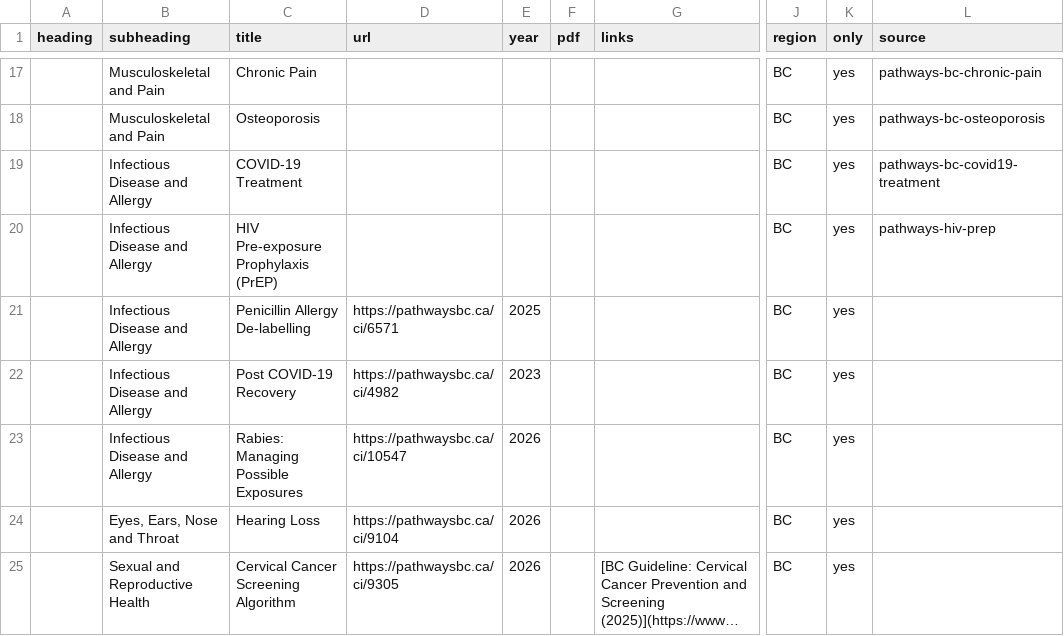
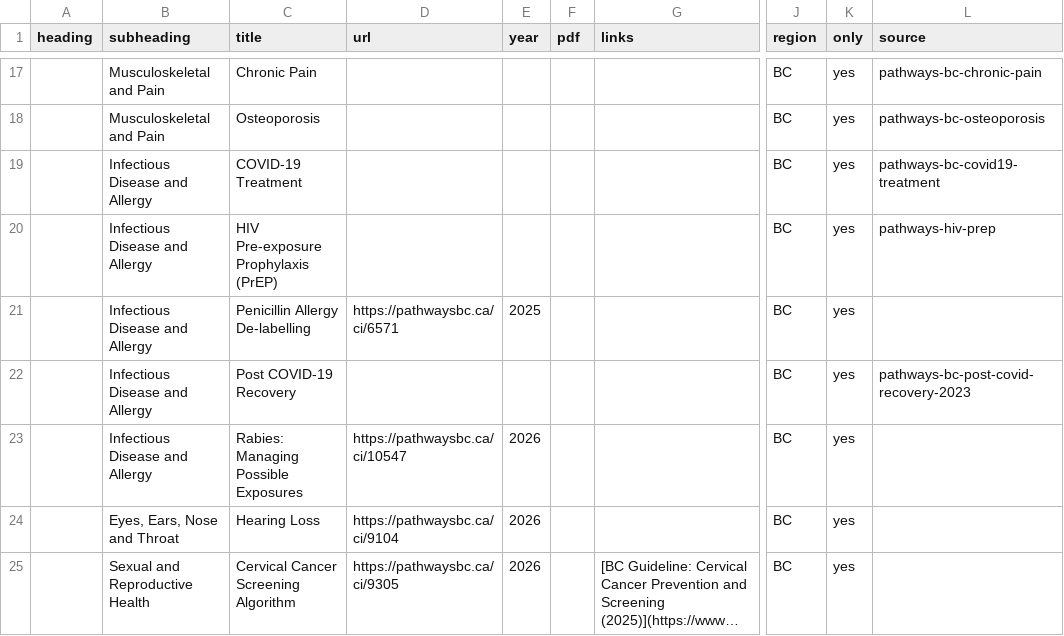
Before and after one commit to joegrafe/np-practice-resource, a CSV file: docs/1 Approaches/Pathways BC Enhanced Care Pathways.csv, drawn as a sheet; only a part is shown, gaps mark what is left out; long unchanged cells end in …; the diff names each change by its address in the sheet, - before the commit and + after, or states it on an @@ line.

```diff
--- a/docs/1 Approaches/Pathways BC Enhanced Care Pathways.csv
+++ b/docs/1 Approaches/Pathways BC Enhanced Care Pathways.csv
-D22 (url): https://pathwaysbc.ca/ci/4982
+D22 (url): (empty)
-E22 (year): 2023
+E22 (year): (empty)
-L22 (source): (empty)
+L22 (source): pathways-bc-post-covid-recovery-2023
```
Also changed, not shown: UNOPENED-SOURCES.csv, docs/1 Approaches/Alberta Primary Care Pathways.csv, 20 other files.
